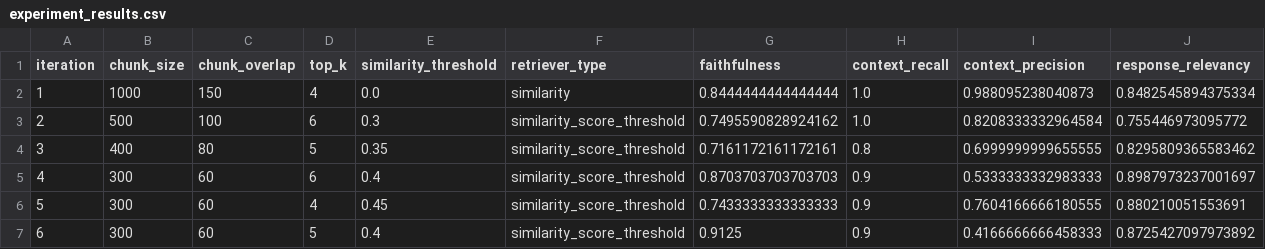
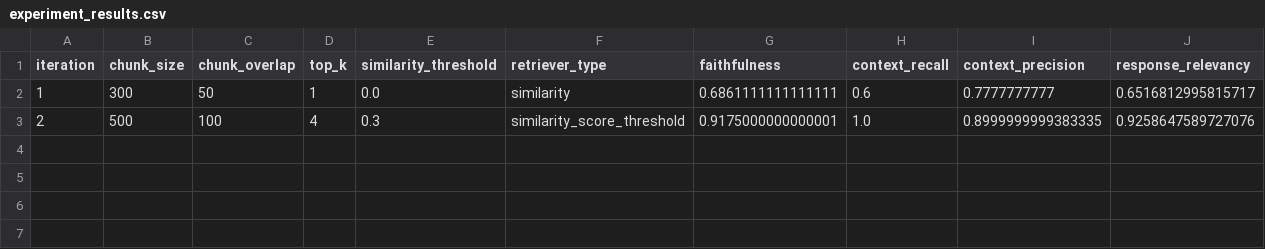
Before and after one commit to BekLG/phoenix-rag-experiments, a CSV file: results/experiment_results.csv, drawn as a sheet.

```diff
--- a/results/experiment_results.csv
+++ b/results/experiment_results.csv
@@ -1,7 +1,3 @@
 iteration,chunk_size,chunk_overlap,top_k,similarity_threshold,retriever_type,faithfulness,context_recall,context_precision,response_relevancy
-1,1000,150,4,0.0,similarity,0.8444444444444444,1.0,0.988095238040873,0.8482545894375334
-2,500,100,6,0.3,similarity_score_threshold,0.7495590828924162,1.0,0.8208333332964584,0.755446973095772
-3,400,80,5,0.35,similarity_score_threshold,0.7161172161172161,0.8,0.6999999999655555,0.8295809365583462
-4,300,60,6,0.4,similarity_score_threshold,0.8703703703703703,0.9,0.5333333332983333,0.8987973237001697
-5,300,60,4,0.45,similarity_score_threshold,0.7433333333333333,0.9,0.7604166666180555,0.880210051553691
-6,300,60,5,0.4,similarity_score_threshold,0.9125,0.9,0.4166666666458333,0.8725427097973892
+1,300,50,1,0.0,similarity,0.6861111111111111,0.6,0.7777777777,0.6516812995815717
+2,500,100,4,0.3,similarity_score_threshold,0.9175000000000001,1.0,0.8999999999383335,0.9258647589727076
```
Also changed, not shown: results/evaluation_scores.csv, 35 other files.
